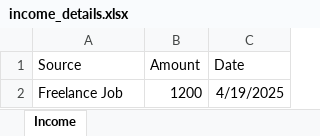
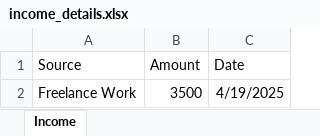
Before and after one commit to SujalGangrade/ExpenseTracker, an Excel workbook: backend/income_details.xlsx, sheet Income, drawn as a sheet; values as stored, in another font and other column widths than the file's, no borders; removed rows and columns are numbered as before the commit, all else as after; the diff names each change by its address in the sheet, - before the commit and + after, or states it on an @@ line.

```diff
--- a/backend/income_details.xlsx (sheet Income)
+++ b/backend/income_details.xlsx (sheet Income)
-row 2: Freelance Job | 1200 | 4/19/2025
+row 2: Freelance Work | 3500 | 4/19/2025
```
Also changed, not shown: backend/expense_details.xlsx, 28 other files.
